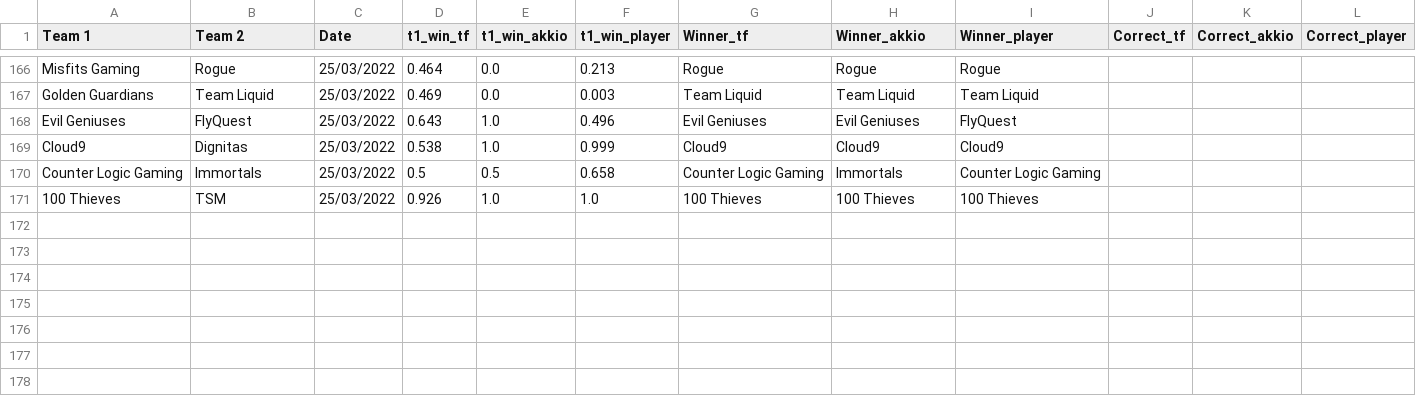
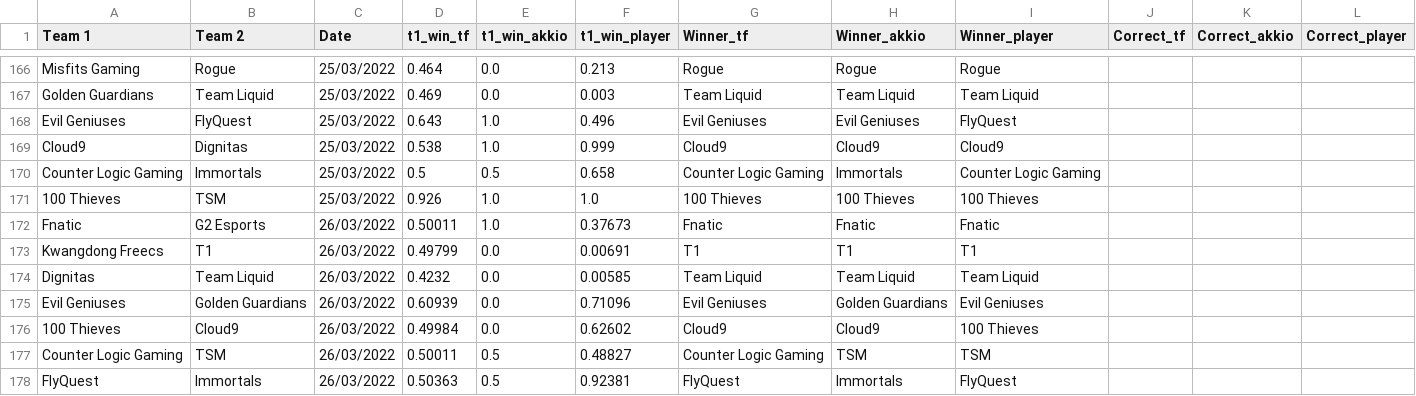
Before and after one commit to a-huk/lol_esports-predictions, a CSV file: results.csv, drawn as a sheet; only a part is shown, gaps mark what is left out.

Commit message:
Update predictions

```diff
--- a/results.csv
+++ b/results.csv
@@ -171 +171,8 @@ Counter Logic Gaming,Immortals,25/03/2022,0.5,0.5,0.658,Counter Logic Gaming,Imm
 100 Thieves,TSM,25/03/2022,0.926,1.0,1.0,100 Thieves,100 Thieves,100 Thieves,,,
+Fnatic,G2 Esports,26/03/2022,0.50011,1.0,0.37673,Fnatic,Fnatic,Fnatic,,,
+Kwangdong Freecs,T1,26/03/2022,0.49799,0.0,0.00691,T1,T1,T1,,,
+Dignitas,Team Liquid,26/03/2022,0.4232,0.0,0.00585,Team Liquid,Team Liquid,Team Liquid,,,
+Evil Geniuses,Golden Guardians,26/03/2022,0.60939,0.0,0.71096,Evil Geniuses,Golden Guardians,Evil Geniuses,,,
+100 Thieves,Cloud9,26/03/2022,0.49984,0.0,0.62602,Cloud9,Cloud9,100 Thieves,,,
+Counter Logic Gaming,TSM,26/03/2022,0.50011,0.5,0.48827,Counter Logic Gaming,TSM,TSM,,,
+FlyQuest,Immortals,26/03/2022,0.50363,0.5,0.92381,FlyQuest,Immortals,FlyQuest,,,
```
